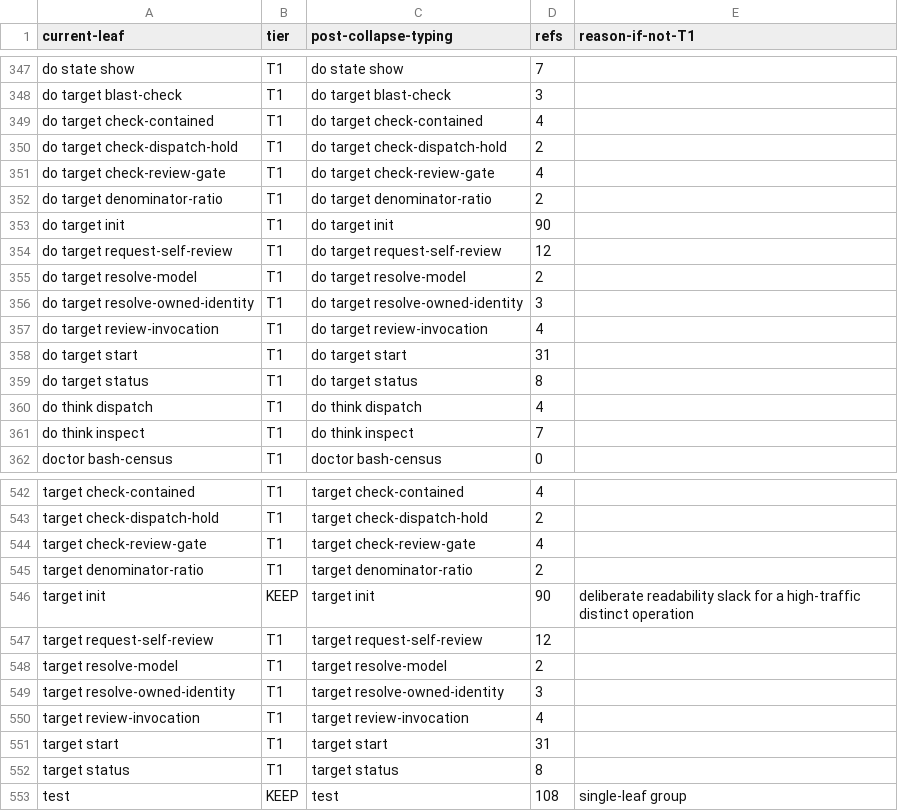
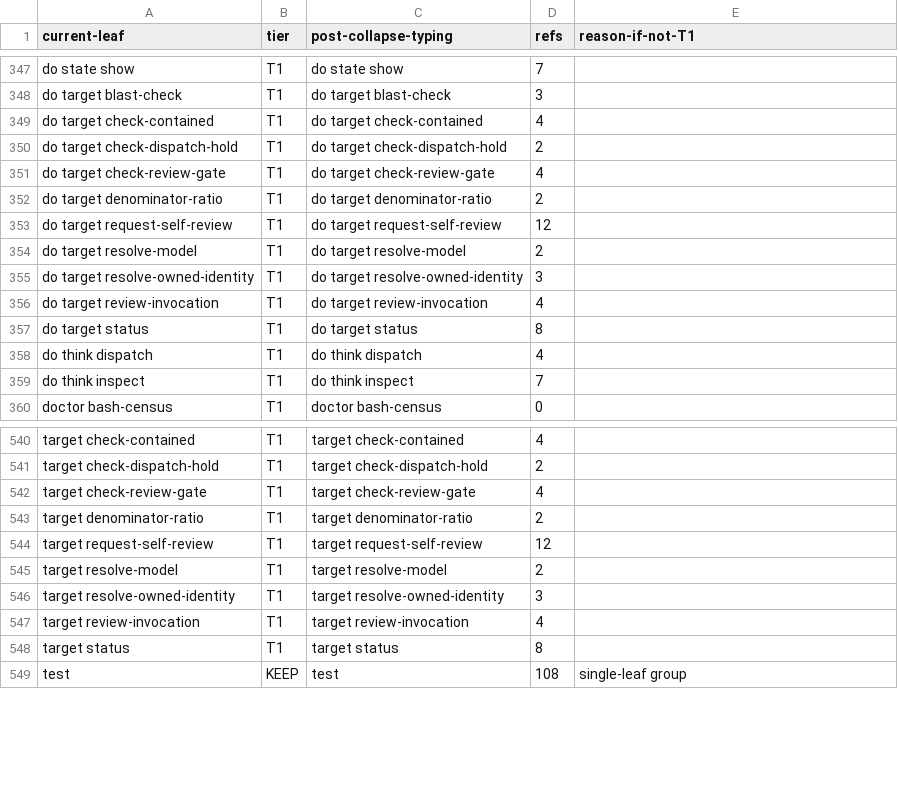
Before and after one commit to bllshttng/fno, a TSV file: scripts/ci/verb-collapse-map.tsv, drawn as a sheet; only a part is shown, gaps mark what is left out; the diff names each change by its address in the sheet, - before the commit and + after, or states it on an @@ line.

Commit message:
fix(target): retire the deleted leaves from the verb inventories and name the parity oracle
The verb ratchet inventories still carried the four collapsed rows and hidden-option rows for the init and start leaves the port deleted, and the registered-leaf baseline regenerated without them. The start parity header now names the deleted python symbol its oracle lost, the shape the provenance check requires of a characterization stage, and a comment no longer spells a protected path shape the placement lint refuses.

```diff
--- a/scripts/ci/verb-collapse-map.tsv
+++ b/scripts/ci/verb-collapse-map.tsv
-row 353: do target init | T1 | do target init | 90
-row 358: do target start | T1 | do target start | 31
-row 546: target init | KEEP | target init | 90 | deliberate readability slack for a high-traffic distinct operation
-row 551: target start | T1 | target start | 31
```
Also changed, not shown: 4 other files.
